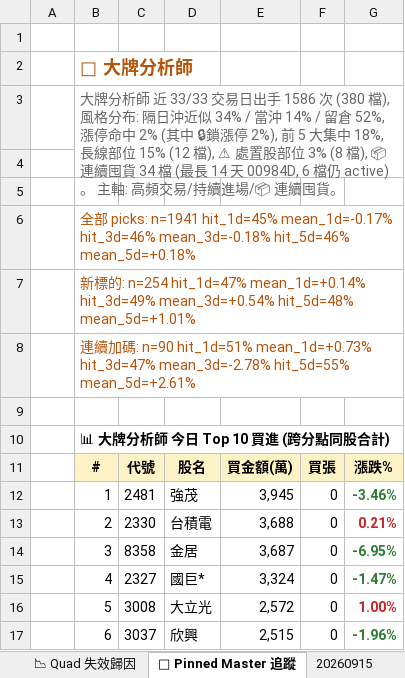
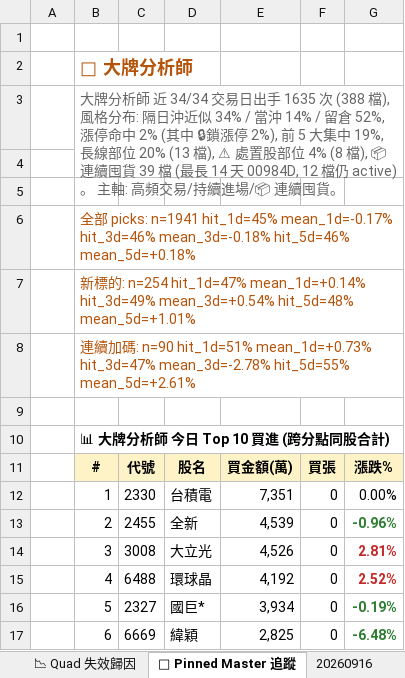
Before and after one commit to EdwardYY1224/CHIP_RADAR_TW, an Excel workbook: data/reports/chip_radar_2026-09.xlsx, sheet 📌 Pinned Master 追蹤, drawn as a sheet; only a part is shown; values as stored, in another font and other column widths than the file's, no borders; the diff covers the shown part only; the diff names each change by its address in the sheet, - before the commit and + after, or states it on an @@ line.

```diff
--- a/data/reports/chip_radar_2026-09.xlsx (sheet 📌 Pinned Master 追蹤)
+++ b/data/reports/chip_radar_2026-09.xlsx (sheet 📌 Pinned Master 追蹤)
+sheet tab: 20260916
-B3: …師 近 33/33 交易日出手 1586 次 (380 檔), 風格分布: 隔日沖近似 34% / 當沖 14% / 留倉 52%, 漲停命中 2% (其中 🔒鎖漲停 2%), 前 5 大集中 18%, 長線部位 15% (12 檔), ⚠ 處置股部位 3% (8 檔), 📦 連續囤貨 34 檔 (最長 14 天 00984D, 6 檔仍 active)…
+B3: …師 近 34/34 交易日出手 1635 次 (388 檔), 風格分布: 隔日沖近似 34% / 當沖 14% / 留倉 52%, 漲停命中 2% (其中 🔒鎖漲停 2%), 前 5 大集中 19%, 長線部位 20% (13 檔), ⚠ 處置股部位 4% (8 檔), 📦 連續囤貨 39 檔 (最長 14 天 00984D, 12 檔仍 active)…
-C12: 2481
+C12: 2330
-D12: 強茂
+D12: 台積電
-E12: 3,945
+E12: 7,351
-G12: -3.46%
+G12: 0.00%
@@ G12 bold: on → off, text colour: #2E7D32 → black @@
-C13: 2330
+C13: 2455
-D13: 台積電
+D13: 全新
-E13: 3,688
+E13: 4,539
-G13: 0.21%
+G13: -0.96%
-G13 text colour: #C62828
+G13 text colour: #2E7D32
-C14: 8358
+C14: 3008
-D14: 金居
+D14: 大立光
-E14: 3,687
+E14: 4,526
-G14: -6.95%
+G14: 2.81%
-G14:G15 text colour: #2E7D32
+G14:G15 text colour: #C62828
-C15: 2327
+C15: 6488
-D15: 國巨*
+D15: 環球晶
-E15: 3,324
+E15: 4,192
-G15: -1.47%
+G15: 2.52%
-C16: 3008
+C16: 2327
-D16: 大立光
+D16: 國巨*
-E16: 2,572
+E16: 3,934
-G16: 1.00%
+G16: -0.19%
-G16 text colour: #C62828
+G16 text colour: #2E7D32
-C17: 3037
+C17: 6669
-D17: 欣興
+D17: 緯穎
-E17: 2,515
+E17: 2,825
-G17: -1.96%
+G17: -6.48%
```
Also changed, not shown: 16 edited cells and cell formats elsewhere in this sheet, sheet 📋 今日 Dashboard, sheet 20260915, sheet 📱 手機摘要, data/reports/latest.xlsx, 23 other files.
